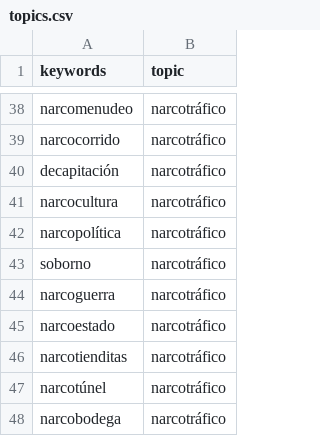
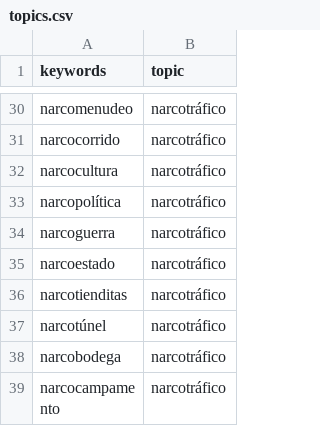
Before and after one commit to castillosebastian/willow, a CSV file: data/topics.csv, drawn as a sheet; only a part is shown, gaps mark what is left out; the shorter side is filled out with more unchanged rows; the diff covers the shown part only.

```diff
--- a/data/topics.csv
+++ b/data/topics.csv
@@ -39,6 +31,4 @@ narcomenudeo,narcotráfico
 narcocorrido,narcotráfico
-decapitación,narcotráfico
 narcocultura,narcotráfico
 narcopolítica,narcotráfico
-soborno,narcotráfico
 narcoguerra,narcotráfico
```
Also changed, not shown: 11 removed rows elsewhere in this file, 6 other files.
